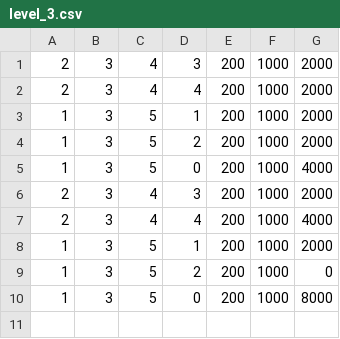
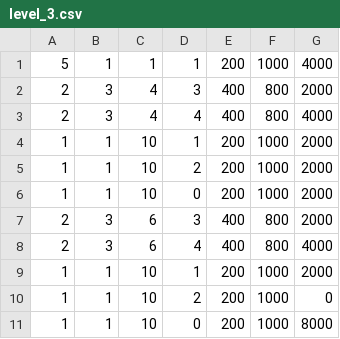
Before and after one commit to QuiGonJin/SpaceAids, a CSV file: SpaceAids/levels/level_3.csv, drawn as a sheet.

```diff
--- a/SpaceAids/levels/level_3.csv
+++ b/SpaceAids/levels/level_3.csv
@@ -1,10 +1,11 @@
-2, 3, 4, 3, 200, 1000, 2000
-2, 3, 4, 4, 200, 1000, 2000
-1, 3, 5, 1, 200, 1000, 2000
-1, 3, 5, 2, 200, 1000, 2000
-1, 3, 5, 0, 200, 1000, 4000
-2, 3, 4, 3, 200, 1000, 2000
-2, 3, 4, 4, 200, 1000, 4000
-1, 3, 5, 1, 200, 1000, 2000
-1, 3, 5, 2, 200, 1000, 0
-1, 3, 5, 0, 200, 1000, 8000
+5, 1, 1, 1, 200, 1000, 4000
+2, 3, 4, 3, 400, 800, 2000
+2, 3, 4, 4, 400, 800, 4000
+1, 1, 10, 1, 200, 1000, 2000
+1, 1, 10, 2, 200, 1000, 2000
+1, 1, 10, 0, 200, 1000, 2000
+2, 3, 6, 3, 400, 800, 2000
+2, 3, 6, 4, 400, 800, 4000
+1, 1, 10, 1, 200, 1000, 2000
+1, 1, 10, 2, 200, 1000, 0
+1, 1, 10, 0, 200, 1000, 8000
```
Also changed, not shown: 27 other files.
